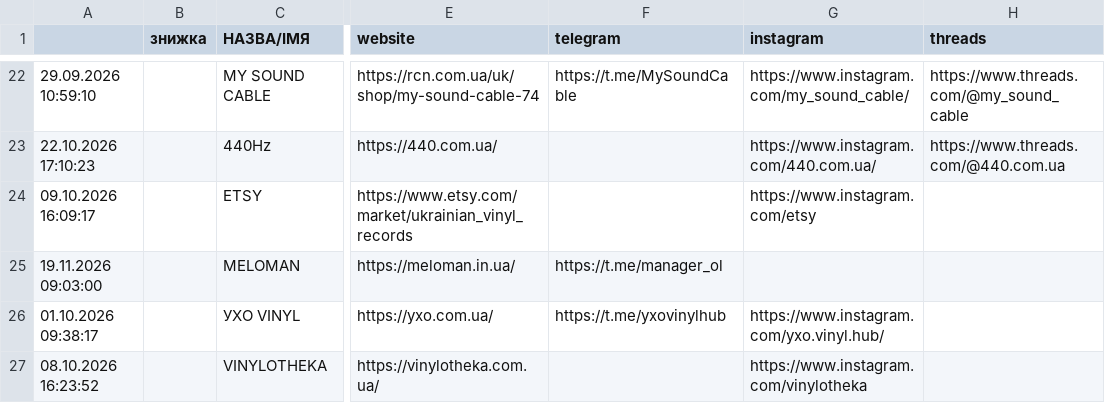
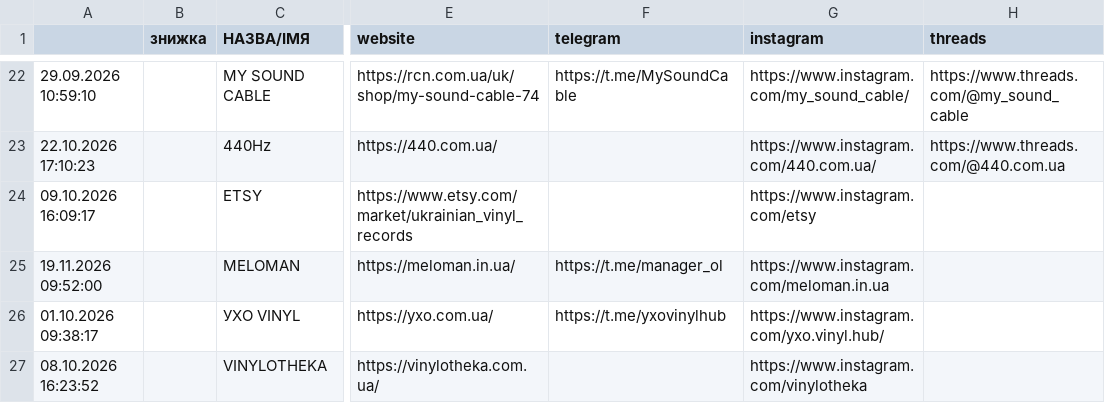
Before and after one commit to 2232344-ctrl/didvinil, a CSV file: vinyl-ukraine/data.csv, drawn as a sheet; only a part is shown, gaps mark what is left out; the diff names each change by its address in the sheet, - before the commit and + after, or states it on an @@ line.

```diff
--- a/vinyl-ukraine/data.csv
+++ b/vinyl-ukraine/data.csv
-A25: 19.11.2026 09:03:00
+A25: 19.11.2026 09:52:00
-G25 (instagram): (empty)
+G25 (instagram): https://www.instagram.com/meloman.in.ua
```
Also changed, not shown: 1 other file.
